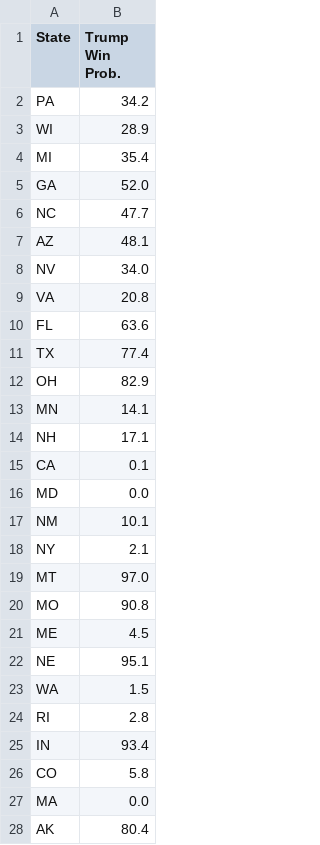
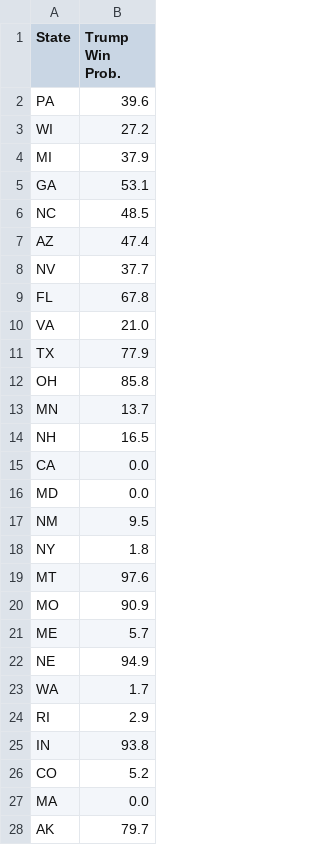
Before and after one commit to acbass49/Election2024, a CSV file: data/state_probabilities.csv, drawn as a sheet; only a part is shown; the diff covers the shown part only.

```diff
--- a/data/state_probabilities.csv
+++ b/data/state_probabilities.csv
@@ -1,28 +1,28 @@
 State,Trump Win Prob.
-PA,34.2
-WI,28.9
-MI,35.4
-GA,52.0
-NC,47.7
-AZ,48.1
-NV,34.0
-VA,20.8
-FL,63.6
-TX,77.4
-OH,82.9
-MN,14.1
-NH,17.1
-CA,0.1
+PA,39.6
+WI,27.2
+MI,37.9
+GA,53.1
+NC,48.5
+AZ,47.4
+NV,37.7
+FL,67.8
+VA,21.0
+TX,77.9
+OH,85.8
+MN,13.7
+NH,16.5
+CA,0.0
 MD,0.0
-NM,10.1
-NY,2.1
-MT,97.0
-MO,90.8
-ME,4.5
-NE,95.1
-WA,1.5
-RI,2.8
-IN,93.4
-CO,5.8
+NM,9.5
+NY,1.8
+MT,97.6
+MO,90.9
+ME,5.7
+NE,94.9
+WA,1.7
+RI,2.9
+IN,93.8
+CO,5.2
 MA,0.0
-AK,80.4
+AK,79.7
```
Also changed, not shown: 12 edited cells elsewhere in this file, data/priors.csv, data/simulation_data.csv, 1 other file.
